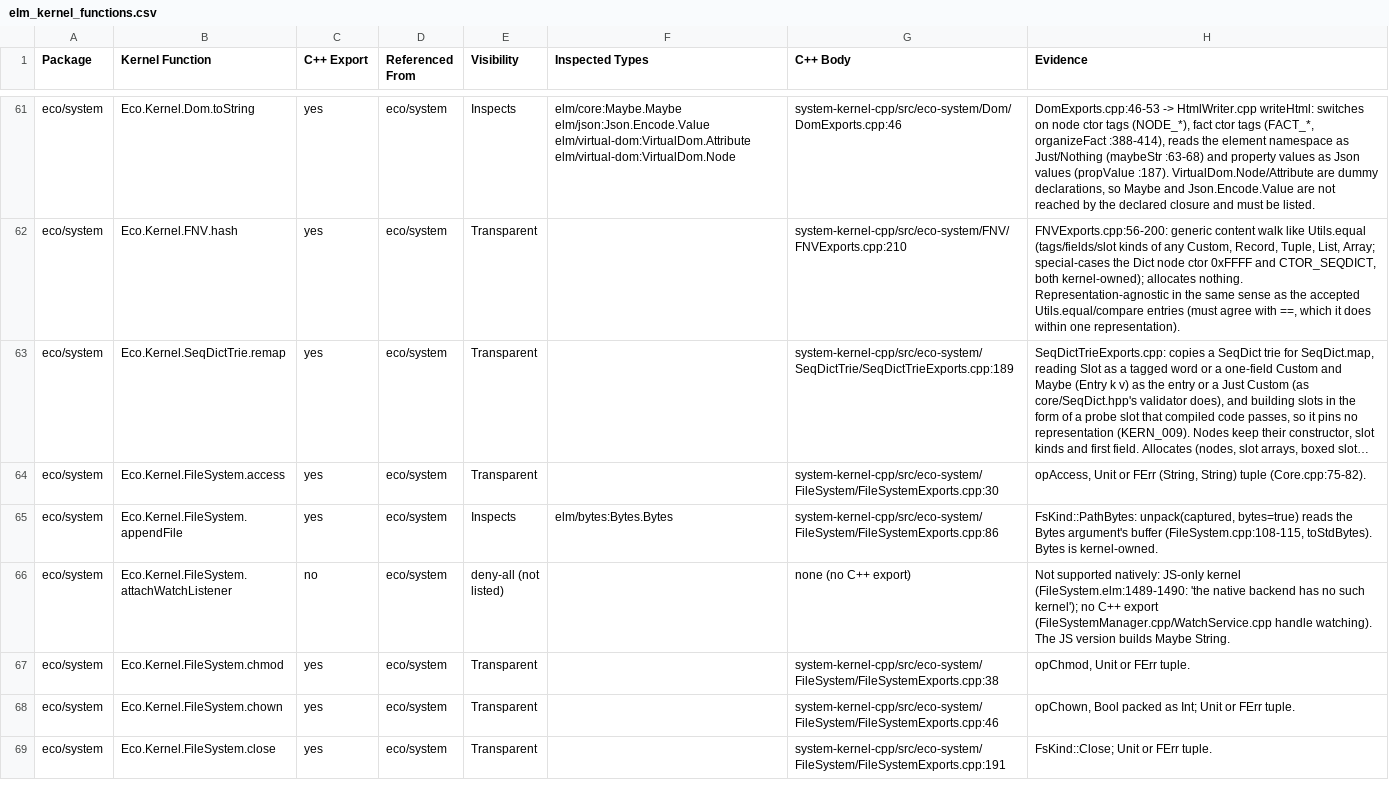
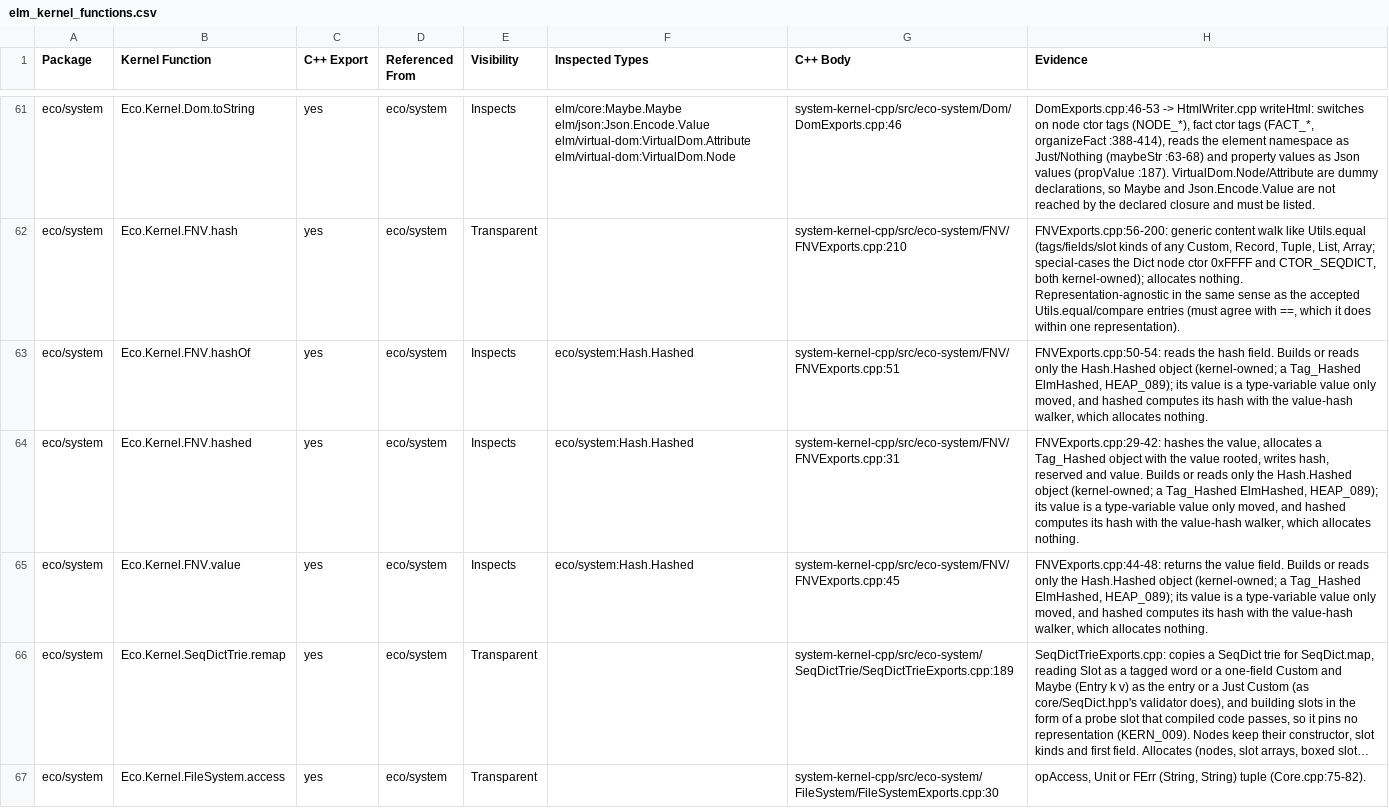
Before and after one commit to eco-lang/eco-compiler, a CSV file: design_docs/elm_kernel_functions.csv, drawn as a sheet; only a part is shown, gaps mark what is left out; the shorter side is filled out with more unchanged rows; long unchanged cells end in …; the diff names each change by its address in the sheet, - before the commit and + after, or states it on an @@ line.

```diff
--- a/design_docs/elm_kernel_functions.csv
+++ b/design_docs/elm_kernel_functions.csv
+row 63: eco/system | Eco.Kernel.FNV.hashOf | yes | eco/system | Inspects | eco/system:Hash.Hashed | system-kernel-cpp/src/eco-system/FNV/FNVExports.cpp:51 | FNVExports.cpp:50-54: reads the hash field. Builds or reads only the Hash.Hashed object (kernel-owned; a Tag_Hashed ElmHashed, HEAP_089); its value is a type-variable value only moved, and hashed computes its hash with the value-hash walker, which allocates nothing.
+row 64: eco/system | Eco.Kernel.FNV.hashed | yes | eco/system | Inspects | eco/system:Hash.Hashed | system-kernel-cpp/src/eco-system/FNV/FNVExports.cpp:31 | FNVExports.cpp:29-42: hashes the value, allocates a Tag_Hashed object with the value rooted, writes hash, reserved and value. Builds or reads only the Hash.Hashed object (kernel-owned; a Tag_Hashed ElmHashed, HEAP_089); its value is a type-variable value only moved, and hashed computes its hash with the value-hash walker, which allocates nothing.
+row 65: eco/system | Eco.Kernel.FNV.value | yes | eco/system | Inspects | eco/system:Hash.Hashed | system-kernel-cpp/src/eco-system/FNV/FNVExports.cpp:45 | FNVExports.cpp:44-48: returns the value field. Builds or reads only the Hash.Hashed object (kernel-owned; a Tag_Hashed ElmHashed, HEAP_089); its value is a type-variable value only moved, and hashed computes its hash with the value-hash walker, which allocates nothing.
```
Also changed, not shown: compiler/src/Compiler/Monomorphize/Solver/kernel-license-files.csv, design_docs/invariants.csv, 54 other files.
